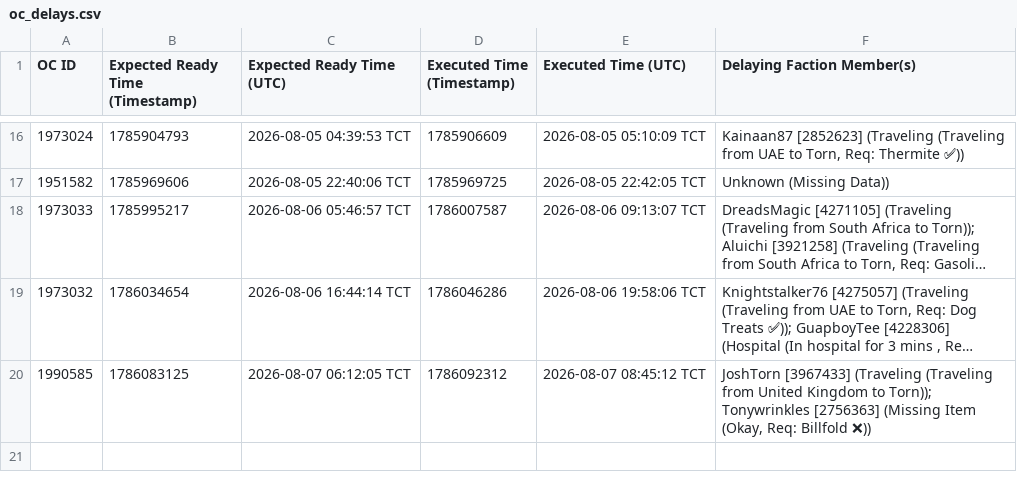
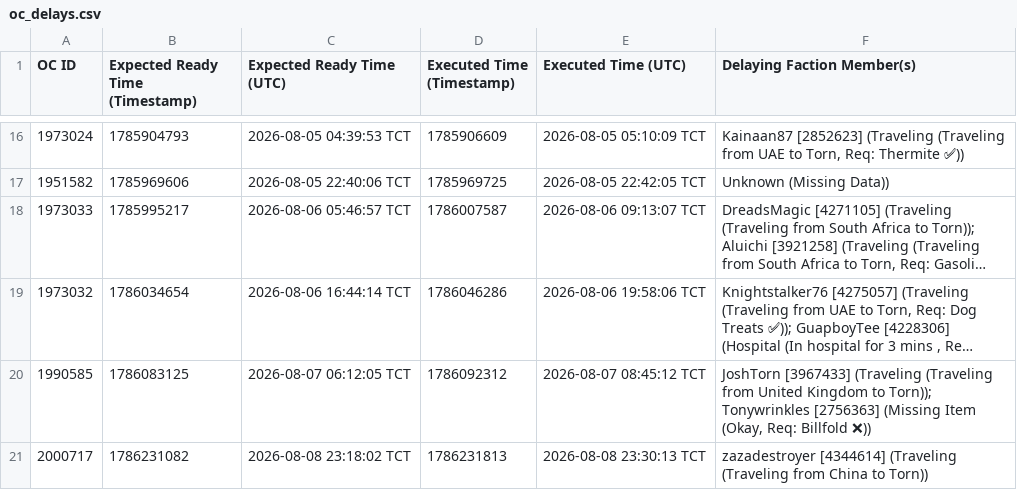
Before and after one commit to Ferrousbuns/torn-OC-Tracker, a CSV file: oc_delays.csv, drawn as a sheet; only a part is shown, gaps mark what is left out; long unchanged cells end in ….

Commit message:
Auto-update oc_delay data: 2026-08-08 20:10

```diff
--- a/oc_delays.csv
+++ b/oc_delays.csv
@@ -20 +20,2 @@ OC ID,Expected Ready Time (Timestamp),Expected Ready Time (UTC),Executed Time (T
 1990585,1786083125,2026-08-07 06:12:05 TCT,1786092312,2026-08-07 08:45:12 TCT,"JoshTorn [3967433] (Traveling (Traveling from United Kingdom to Torn)); Tonywrinkles [2756363] (Missing Item (Okay, Req: Billfold ❌))"
+2000717,1786231082,2026-08-08 23:18:02 TCT,1786231813,2026-08-08 23:30:13 TCT,zazadestroyer [4344614] (Traveling (Traveling from China to Torn))
```
